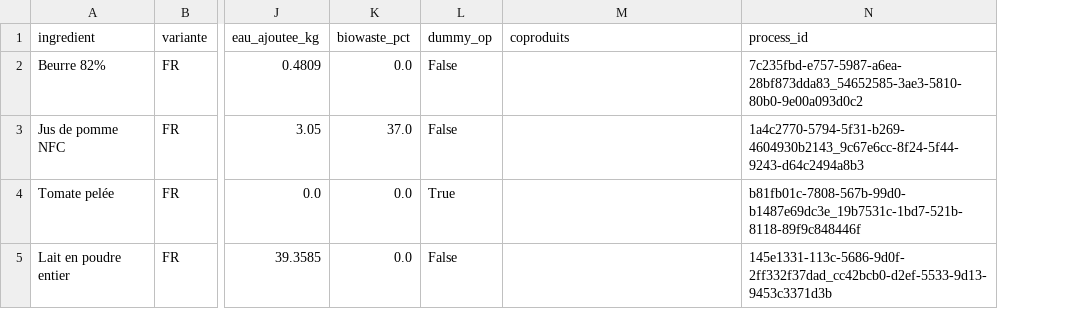
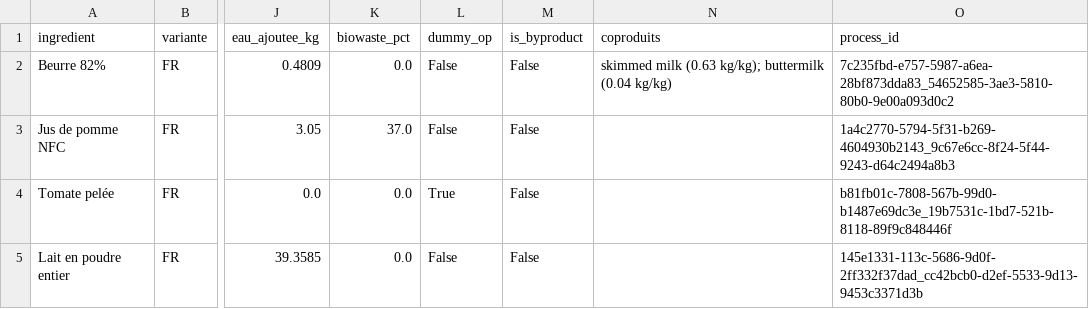
Before and after one commit to MTES-MCT/ecobalyse-method-tooling, a CSV file: food/transformed-ingredients/transform_params.csv, drawn as a sheet; only a part is shown, gaps mark what is left out; addresses are those after the commit; the diff names each change by its address in the sheet, - before the commit and + after, or states it on an @@ line.

Commit message:
feat: expose is_byproduct column and refresh outputs with allocation co-products
Depends on volca-public 7e6a184 (by-product raw recovery + allocation-
based co-products). Row/CSV gain is_byproduct so residues/bran/whey-
style allocated by-products are distinguishable from missing-data rows,
and coproduits is now populated for butters/dairy fats/frying oil
(sourced from the pfaDescription allocation block instead of an
always-empty Exchange walk).

```diff
--- a/food/transformed-ingredients/transform_params.csv
+++ b/food/transformed-ingredients/transform_params.csv
+column M (is_byproduct), rows 2-5: all False
-N2 (coproduits): (empty)
+N2 (coproduits): skimmed milk (0.63 kg/kg); buttermilk (0.04 kg/kg)
```
Also changed, not shown: 2 other files.
